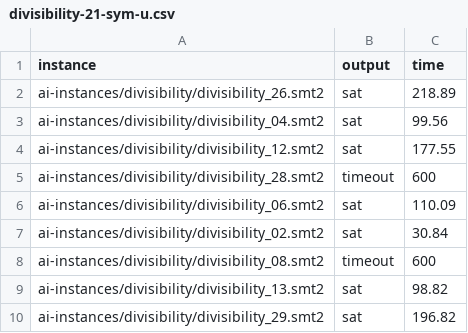
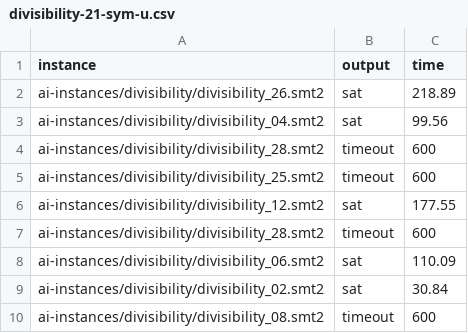
Before and after one commit to Chrobelias/Chrobelias, a CSV file: experimental evaluation/Jupyter/CSV/divisibility/21-200/divisibility-21-sym-u.csv, drawn as a sheet; only a part is shown; the shorter side is filled out with more unchanged rows.

Commit message:
2 TO-instances with results

```diff
--- a/experimental evaluation/Jupyter/CSV/divisibility/21-200/divisibility-21-sym-u.csv
+++ b/experimental evaluation/Jupyter/CSV/divisibility/21-200/divisibility-21-sym-u.csv
@@ -3,2 +3,4 @@ ai-instances/divisibility/divisibility_26.smt2,sat,218.89
 ai-instances/divisibility/divisibility_04.smt2,sat,99.56
+ai-instances/divisibility/divisibility_28.smt2,timeout,600
+ai-instances/divisibility/divisibility_25.smt2,timeout,600
 ai-instances/divisibility/divisibility_12.smt2,sat,177.55
```
Also changed, not shown: experimental evaluation/Jupyter/CSV/divisibility/2-20/divisibility-2-par-u.csv, experimental evaluation/Jupyter/CSV/divisibility/2-20/divisibility-2-sym-u.csv, 6 other files.
